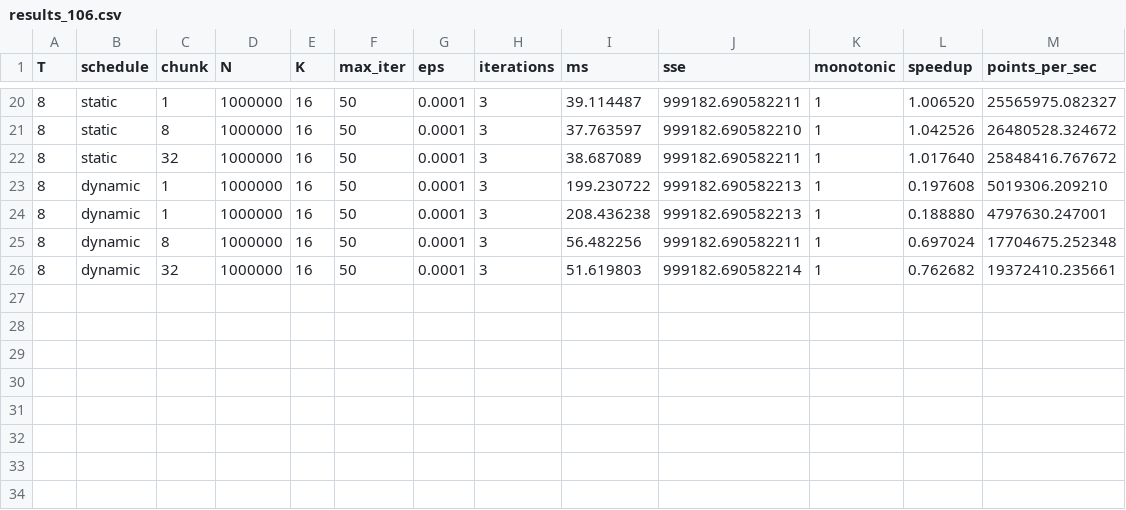
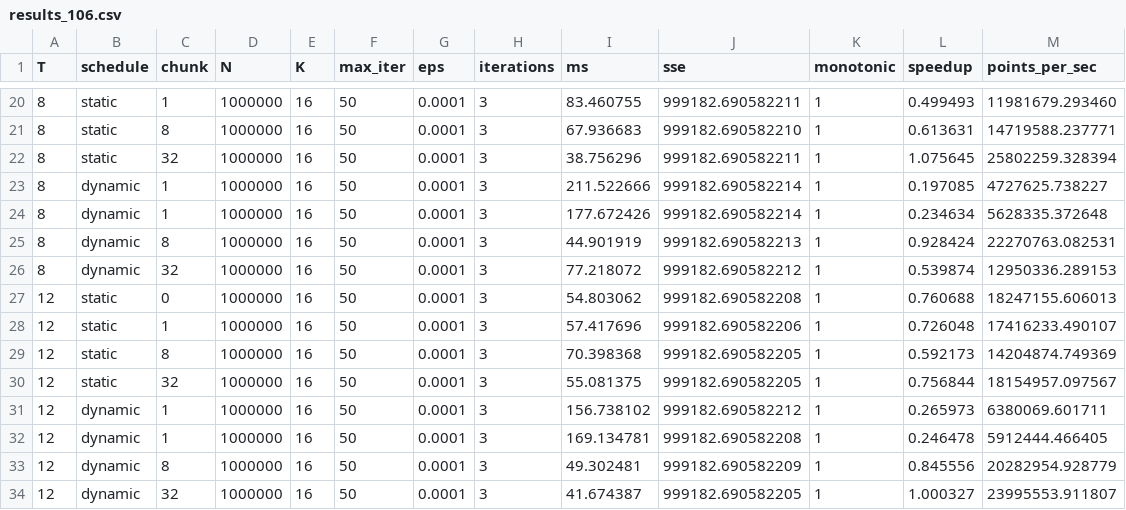
Before and after one commit to mateusvdcastro/K-means-1D-naive-com-Paraleliza-o-Progressiva, a CSV file: gerardados/106/results/results_106.csv, drawn as a sheet; only a part is shown, gaps mark what is left out; the diff covers the shown part only.

```diff
--- a/gerardados/106/results/results_106.csv
+++ b/gerardados/106/results/results_106.csv
@@ -20,7 +20,15 @@ T,schedule,chunk,N,K,max_iter,eps,iterations,ms,sse,monotonic,speedup,points_per
-8,static,1,1000000,16,50,0.0001,3,39.114487,999182.690582211,1,1.006520,25565975.082327
-8,static,8,1000000,16,50,0.0001,3,37.763597,999182.690582210,1,1.042526,26480528.324672
-8,static,32,1000000,16,50,0.0001,3,38.687089,999182.690582211,1,1.017640,25848416.767672
-8,dynamic,1,1000000,16,50,0.0001,3,199.230722,999182.690582213,1,0.197608,5019306.209210
-8,dynamic,1,1000000,16,50,0.0001,3,208.436238,999182.690582213,1,0.188880,4797630.247001
-8,dynamic,8,1000000,16,50,0.0001,3,56.482256,999182.690582211,1,0.697024,17704675.252348
-8,dynamic,32,1000000,16,50,0.0001,3,51.619803,999182.690582214,1,0.762682,19372410.235661
+8,static,1,1000000,16,50,0.0001,3,83.460755,999182.690582211,1,0.499493,11981679.293460
+8,static,8,1000000,16,50,0.0001,3,67.936683,999182.690582210,1,0.613631,14719588.237771
+8,static,32,1000000,16,50,0.0001,3,38.756296,999182.690582211,1,1.075645,25802259.328394
+8,dynamic,1,1000000,16,50,0.0001,3,211.522666,999182.690582214,1,0.197085,4727625.738227
+8,dynamic,1,1000000,16,50,0.0001,3,177.672426,999182.690582214,1,0.234634,5628335.372648
+8,dynamic,8,1000000,16,50,0.0001,3,44.901919,999182.690582213,1,0.928424,22270763.082531
+8,dynamic,32,1000000,16,50,0.0001,3,77.218072,999182.690582212,1,0.539874,12950336.289153
+12,static,0,1000000,16,50,0.0001,3,54.803062,999182.690582208,1,0.760688,18247155.606013
+12,static,1,1000000,16,50,0.0001,3,57.417696,999182.690582206,1,0.726048,17416233.490107
+12,static,8,1000000,16,50,0.0001,3,70.398368,999182.690582205,1,0.592173,14204874.749369
+12,static,32,1000000,16,50,0.0001,3,55.081375,999182.690582205,1,0.756844,18154957.097567
+12,dynamic,1,1000000,16,50,0.0001,3,156.738102,999182.690582212,1,0.265973,6380069.601711
+12,dynamic,1,1000000,16,50,0.0001,3,169.134781,999182.690582208,1,0.246478,5912444.466405
+12,dynamic,8,1000000,16,50,0.0001,3,49.302481,999182.690582209,1,0.845556,20282954.928779
+12,dynamic,32,1000000,16,50,0.0001,3,41.674387,999182.690582205,1,1.000327,23995553.911807
```
Also changed, not shown: 62 edited cells elsewhere in this file, gerardados/105/results/results_105.csv, 19 other files.
